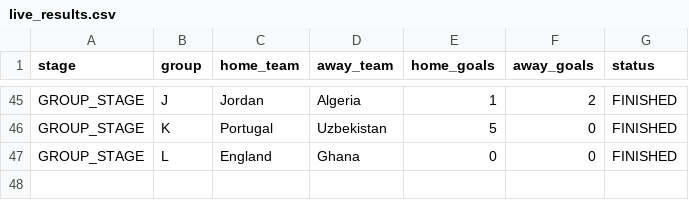
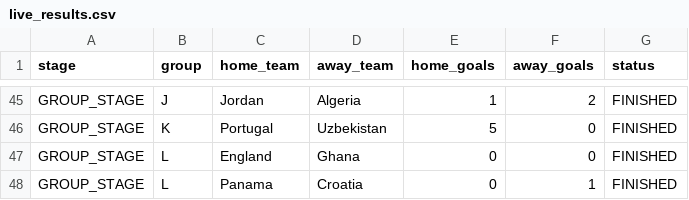
Before and after one commit to ieuyar/WC26, a CSV file: live_results.csv, drawn as a sheet; only a part is shown, gaps mark what is left out; the diff names each change by its address in the sheet, - before the commit and + after, or states it on an @@ line.

```diff
--- a/live_results.csv
+++ b/live_results.csv
+row 48: GROUP_STAGE | L | Panama | Croatia | 0 | 1 | FINISHED
```
Also changed, not shown: simulation_output/engine_match_predictions.csv, simulation_output/engine_scenarios.csv, 10 other files.
